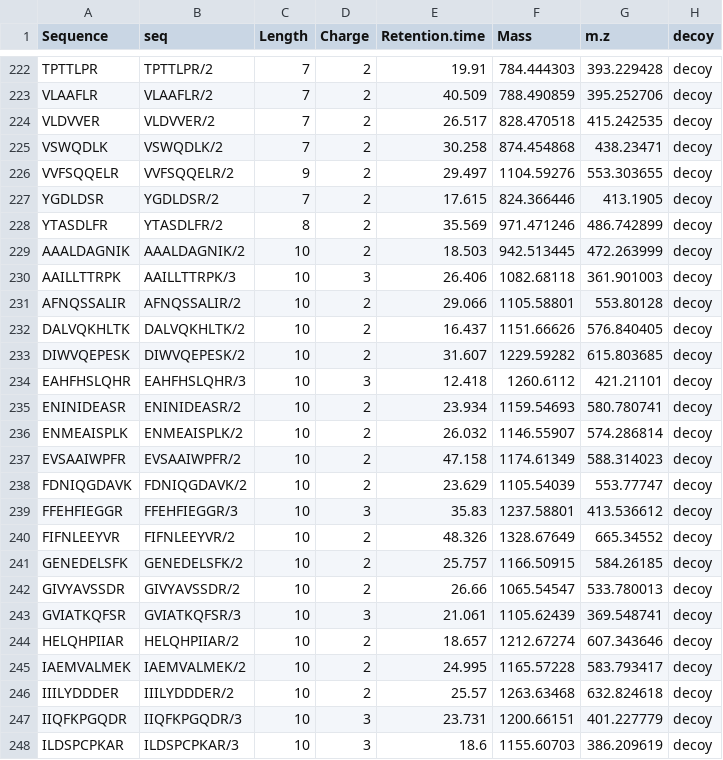
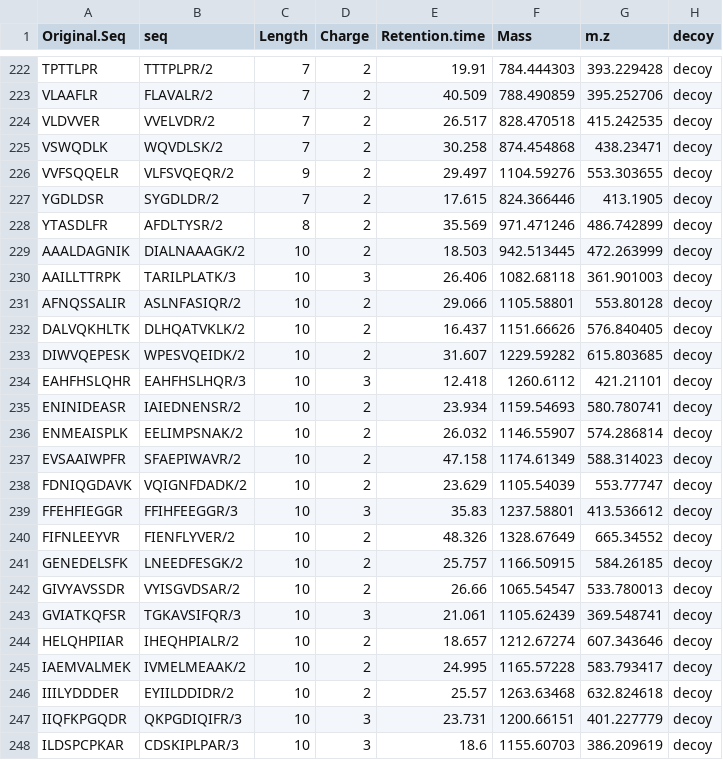
Before and after one commit to misingnoglic/qbi_mass_spectrometry, a CSV file: syntheticPeptides/synth.peptides.plus.decoys.csv, drawn as a sheet; only a part is shown, gaps mark what is left out; the diff covers the shown part only.

Commit message:
fixed decoy sequences

```diff
--- a/syntheticPeptides/synth.peptides.plus.decoys.csv
+++ b/syntheticPeptides/synth.peptides.plus.decoys.csv
@@ -1 +1 @@
-"Sequence","seq","Length","Charge","Retention.time","Mass","m.z","decoy"
+"Original.Seq","seq","Length","Charge","Retention.time","Mass","m.z","decoy"
@@ -222,27 +222,27 @@
-"TPTTLPR","TPTTLPR/2",7,2,19.91,784.444303,393.229428,"decoy"
-"VLAAFLR","VLAAFLR/2",7,2,40.509,788.490859,395.252706,"decoy"
-"VLDVVER","VLDVVER/2",7,2,26.517,828.470518,415.242535,"decoy"
-"VSWQDLK","VSWQDLK/2",7,2,30.258,874.454868,438.23471,"decoy"
-"VVFSQQELR","VVFSQQELR/2",9,2,29.497,1104.59276,553.303655,"decoy"
-"YGDLDSR","YGDLDSR/2",7,2,17.615,824.366446,413.1905,"decoy"
-"YTASDLFR","YTASDLFR/2",8,2,35.569,971.471246,486.742899,"decoy"
-"AAALDAGNIK","AAALDAGNIK/2",10,2,18.503,942.513445,472.263999,"decoy"
-"AAILLTTRPK","AAILLTTRPK/3",10,3,26.406,1082.68118,361.901003,"decoy"
-"AFNQSSALIR","AFNQSSALIR/2",10,2,29.066,1105.58801,553.80128,"decoy"
-"DALVQKHLTK","DALVQKHLTK/2",10,2,16.437,1151.66626,576.840405,"decoy"
-"DIWVQEPESK","DIWVQEPESK/2",10,2,31.607,1229.59282,615.803685,"decoy"
-"EAHFHSLQHR","EAHFHSLQHR/3",10,3,12.418,1260.6112,421.21101,"decoy"
-"ENINIDEASR","ENINIDEASR/2",10,2,23.934,1159.54693,580.780741,"decoy"
-"ENMEAISPLK","ENMEAISPLK/2",10,2,26.032,1146.55907,574.286814,"decoy"
-"EVSAAIWPFR","EVSAAIWPFR/2",10,2,47.158,1174.61349,588.314023,"decoy"
-"FDNIQGDAVK","FDNIQGDAVK/2",10,2,23.629,1105.54039,553.77747,"decoy"
-"FFEHFIEGGR","FFEHFIEGGR/3",10,3,35.83,1237.58801,413.536612,"decoy"
-"FIFNLEEYVR","FIFNLEEYVR/2",10,2,48.326,1328.67649,665.34552,"decoy"
-"GENEDELSFK","GENEDELSFK/2",10,2,25.757,1166.50915,584.26185,"decoy"
-"GIVYAVSSDR","GIVYAVSSDR/2",10,2,26.66,1065.54547,533.780013,"decoy"
-"GVIATKQFSR","GVIATKQFSR/3",10,3,21.061,1105.62439,369.548741,"decoy"
-"HELQHPIIAR","HELQHPIIAR/2",10,2,18.657,1212.67274,607.343646,"decoy"
-"IAEMVALMEK","IAEMVALMEK/2",10,2,24.995,1165.57228,583.793417,"decoy"
-"IIILYDDDER","IIILYDDDER/2",10,2,25.57,1263.63468,632.824618,"decoy"
-"IIQFKPGQDR","IIQFKPGQDR/3",10,3,23.731,1200.66151,401.227779,"decoy"
-"ILDSPCPKAR","ILDSPCPKAR/3",10,3,18.6,1155.60703,386.209619,"decoy"
+"TPTTLPR","TTTPLPR/2",7,2,19.91,784.444303,393.229428,"decoy"
+"VLAAFLR","FLAVALR/2",7,2,40.509,788.490859,395.252706,"decoy"
+"VLDVVER","VVELVDR/2",7,2,26.517,828.470518,415.242535,"decoy"
+"VSWQDLK","WQVDLSK/2",7,2,30.258,874.454868,438.23471,"decoy"
+"VVFSQQELR","VLFSVQEQR/2",9,2,29.497,1104.59276,553.303655,"decoy"
+"YGDLDSR","SYGDLDR/2",7,2,17.615,824.366446,413.1905,"decoy"
+"YTASDLFR","AFDLTYSR/2",8,2,35.569,971.471246,486.742899,"decoy"
+"AAALDAGNIK","DIALNAAAGK/2",10,2,18.503,942.513445,472.263999,"decoy"
+"AAILLTTRPK","TARILPLATK/3",10,3,26.406,1082.68118,361.901003,"decoy"
+"AFNQSSALIR","ASLNFASIQR/2",10,2,29.066,1105.58801,553.80128,"decoy"
+"DALVQKHLTK","DLHQATVKLK/2",10,2,16.437,1151.66626,576.840405,"decoy"
+"DIWVQEPESK","WPESVQEIDK/2",10,2,31.607,1229.59282,615.803685,"decoy"
+"EAHFHSLQHR","EAHFHSLHQR/3",10,3,12.418,1260.6112,421.21101,"decoy"
+"ENINIDEASR","IAIEDNENSR/2",10,2,23.934,1159.54693,580.780741,"decoy"
+"ENMEAISPLK","EELIMPSNAK/2",10,2,26.032,1146.55907,574.286814,"decoy"
+"EVSAAIWPFR","SFAEPIWAVR/2",10,2,47.158,1174.61349,588.314023,"decoy"
+"FDNIQGDAVK","VQIGNFDADK/2",10,2,23.629,1105.54039,553.77747,"decoy"
+"FFEHFIEGGR","FFIHFEEGGR/3",10,3,35.83,1237.58801,413.536612,"decoy"
+"FIFNLEEYVR","FIENFLYVER/2",10,2,48.326,1328.67649,665.34552,"decoy"
+"GENEDELSFK","LNEEDFESGK/2",10,2,25.757,1166.50915,584.26185,"decoy"
+"GIVYAVSSDR","VYISGVDSAR/2",10,2,26.66,1065.54547,533.780013,"decoy"
+"GVIATKQFSR","TGKAVSIFQR/3",10,3,21.061,1105.62439,369.548741,"decoy"
+"HELQHPIIAR","IHEQHPIALR/2",10,2,18.657,1212.67274,607.343646,"decoy"
+"IAEMVALMEK","IVMELMEAAK/2",10,2,24.995,1165.57228,583.793417,"decoy"
+"IIILYDDDER","EYIILDDIDR/2",10,2,25.57,1263.63468,632.824618,"decoy"
+"IIQFKPGQDR","QKPGDIQIFR/3",10,3,23.731,1200.66151,401.227779,"decoy"
+"ILDSPCPKAR","CDSKIPLPAR/3",10,3,18.6,1155.60703,386.209619,"decoy"
```
Also changed, not shown: 139 edited cells elsewhere in this file.
